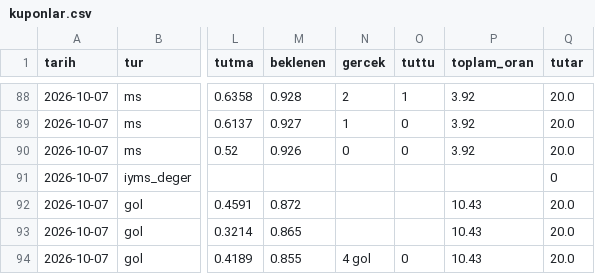
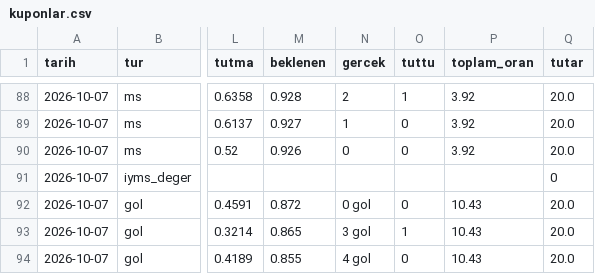
Before and after one commit to serhatblb/iddaa-analiz, a CSV file: data/kuponlar.csv, drawn as a sheet; only a part is shown, gaps mark what is left out; the diff names each change by its address in the sheet, - before the commit and + after, or states it on an @@ line.

```diff
--- a/data/kuponlar.csv
+++ b/data/kuponlar.csv
-N92 (gercek): (empty)
+N92 (gercek): 0 gol
-O92 (tuttu): (empty)
+O92 (tuttu): 0
-N93 (gercek): (empty)
+N93 (gercek): 3 gol
-O93 (tuttu): (empty)
+O93 (tuttu): 1
```
Also changed, not shown: data/maclar/2026-10.csv, data/sonuclar/2026-09.csv, 6 other files.
